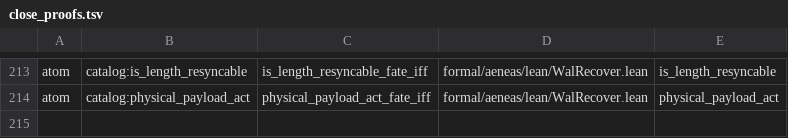
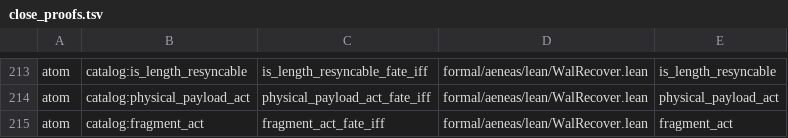
Before and after one commit to paulocsanz/pedradb, a TSV file: scripts/ratchet/close_proofs.tsv, drawn as a sheet; only a part is shown, gaps mark what is left out.

Commit message:
r0218 p0.2: atomo 4/4 fragment_act fate-iff (tabela FragKind x scratch_empty; orfao fail-stop); P0.2 fechada 4/4; floor 185->186 / extract 93->92

```diff
--- a/scripts/ratchet/close_proofs.tsv
+++ b/scripts/ratchet/close_proofs.tsv
@@ -214 +214,2 @@ atom	catalog:is_length_resyncable	is_length_resyncable_fate_iff	formal/aeneas/le
 atom	catalog:physical_payload_act	physical_payload_act_fate_iff	formal/aeneas/lean/WalRecover.lean	physical_payload_act
+atom	catalog:fragment_act	fragment_act_fate_iff	formal/aeneas/lean/WalRecover.lean	fragment_act
```
Also changed, not shown: scripts/ratchet/proof_depth.tsv, 5 other files.
